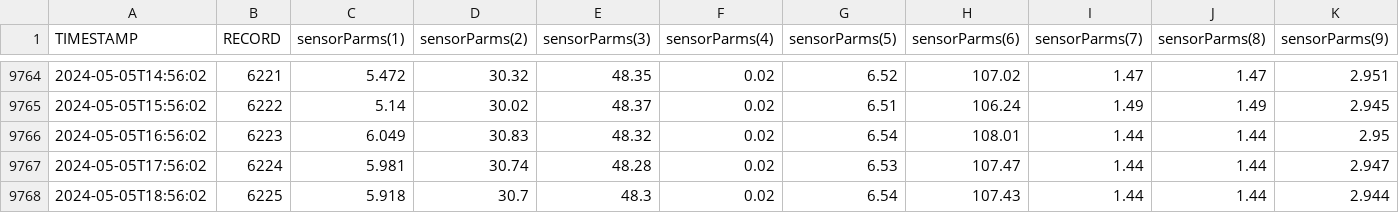
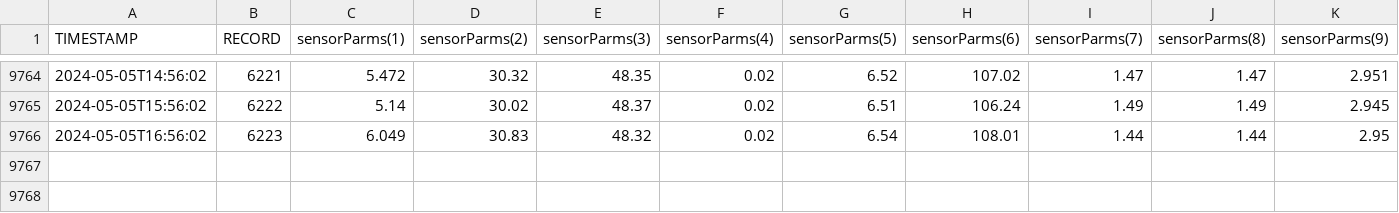
Before and after one commit to russellprimeau/BrusdalsvatnetDT, a CSV file: Profiler_modem_SondeHourly.csv, drawn as a sheet; only a part is shown, gaps mark what is left out; rows hold the shown columns only; the diff names each change by its address in the sheet, - before the commit and + after, or states it on an @@ line.

Commit message:
Update Profiler_modem_SondeHourly.csv
Re-run test.

```diff
--- a/Profiler_modem_SondeHourly.csv
+++ b/Profiler_modem_SondeHourly.csv
-row 9767: 2024-05-05T17:56:02 | 6224 | 5.981 | 30.74 | 48.28 | 0.02 | 6.53 | 107.47 | 1.44 | 1.44 | 2.947
-row 9768: 2024-05-05T18:56:02 | 6225 | 5.918 | 30.7 | 48.3 | 0.02 | 6.54 | 107.43 | 1.44 | 1.44 | 2.944
```
